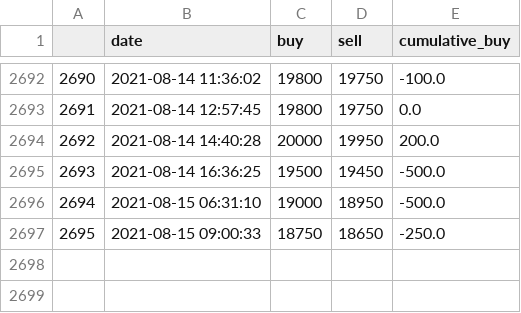
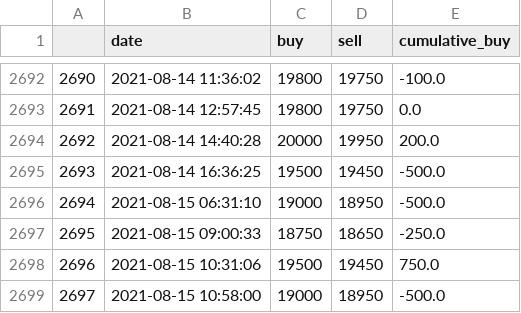
Before and after one commit to datanalys/datasets, a CSV file: datasets/lebanon/lirarate.csv, drawn as a sheet; only a part is shown, gaps mark what is left out; the diff names each change by its address in the sheet, - before the commit and + after, or states it on an @@ line.

```diff
--- a/datasets/lebanon/lirarate.csv
+++ b/datasets/lebanon/lirarate.csv
+row 2698: 2696 | 2021-08-15 10:31:06 | 19500 | 19450 | 750.0
+row 2699: 2697 | 2021-08-15 10:58:00 | 19000 | 18950 | -500.0
```
